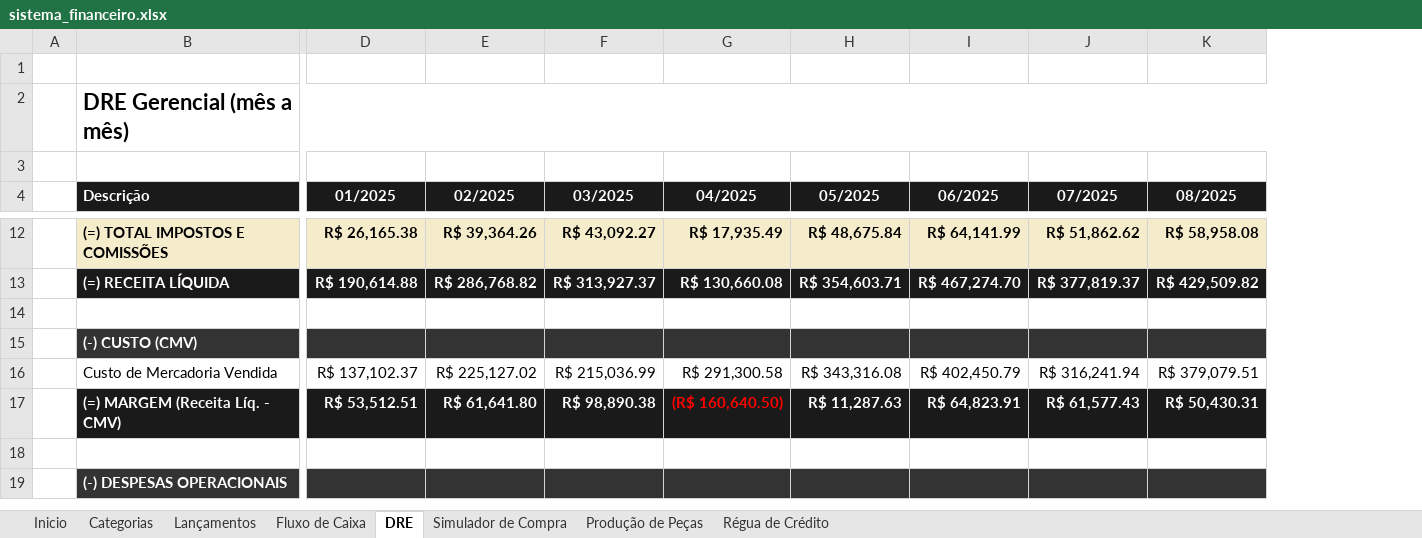
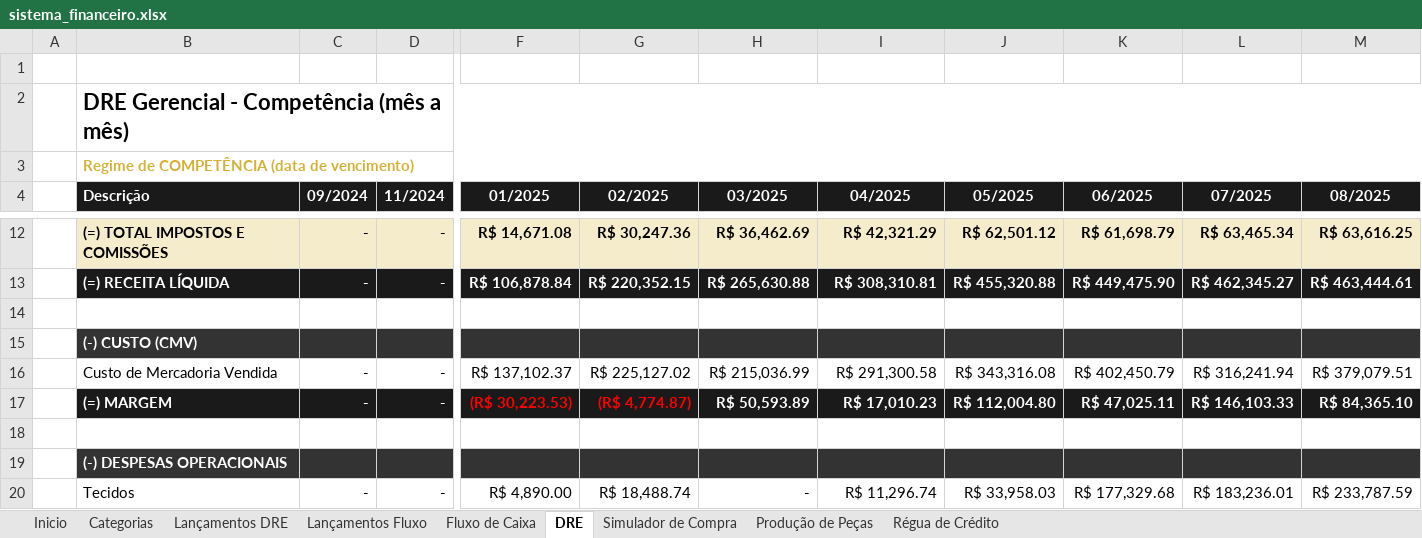
Before and after one commit to thaysmoraes-lab/Sistema_Financeiro_CODI, an Excel workbook: sistema_financeiro.xlsx, sheet DRE, drawn as a sheet; only a part is shown, gaps mark what is left out; values as stored, in another font and other column widths than the file's, no borders; removed rows and columns are numbered as before the commit, all else as after; rows hold the shown columns only; the diff covers the shown part only; the diff names each change by its address in the sheet, - before the commit and + after, or states it on an @@ line.

```diff
--- a/sistema_financeiro.xlsx (sheet DRE)
+++ b/sistema_financeiro.xlsx (sheet DRE)
-sheet tab: Lançamentos
+sheet tab: Lançamentos DRE
+sheet tab: Lançamentos Fluxo
+column C (09/2024), rows 12-16: - | - |  |  | -
+column D (11/2024), rows 12-16: - | - |  |  | -
-B2 (Descrição): DRE Gerencial (mês a mês)
+B2 (Descrição): DRE Gerencial - Competência (mês a mês)
-B3 (Descrição): (empty)
+B3 (Descrição): Regime de COMPETÊNCIA (data de vencimento)
+B3:X3 merged
-F12 (01/2025): R$ 26,165.38
+F12 (01/2025): R$ 14,671.08
-G12 (02/2025): R$ 39,364.26
+G12 (02/2025): R$ 30,247.36
-H12 (03/2025): R$ 43,092.27
+H12 (03/2025): R$ 36,462.69
-I12 (04/2025): R$ 17,935.49
+I12 (04/2025): R$ 42,321.29
-J12 (05/2025): R$ 48,675.84
+J12 (05/2025): R$ 62,501.12
-K12 (06/2025): R$ 64,141.99
+K12 (06/2025): R$ 61,698.79
-L12 (07/2025): R$ 51,862.62
+L12 (07/2025): R$ 63,465.34
-M12 (08/2025): R$ 58,958.08
+M12 (08/2025): R$ 63,616.25
-F13 (01/2025): R$ 190,614.88
+F13 (01/2025): R$ 106,878.84
-G13 (02/2025): R$ 286,768.82
+G13 (02/2025): R$ 220,352.15
-H13 (03/2025): R$ 313,927.37
+H13 (03/2025): R$ 265,630.88
-I13 (04/2025): R$ 130,660.08
+I13 (04/2025): R$ 308,310.81
-J13 (05/2025): R$ 354,603.71
+J13 (05/2025): R$ 455,320.88
-K13 (06/2025): R$ 467,274.70
+K13 (06/2025): R$ 449,475.90
-L13 (07/2025): R$ 377,819.37
+L13 (07/2025): R$ 462,345.27
-M13 (08/2025): R$ 429,509.82
+M13 (08/2025): R$ 463,444.61
-row 17:  | (=) MARGEM (Receita Líq. - CMV) | R$ 53,512.51 | R$ 61,641.80 | R$ 98,890.38 | (R$ 160,640.50) | R$ 11,287.63 | R$ 64,823.91 | R$ 61,577.43 | R$ 50,430.31
+row 17:  | (=) MARGEM | - | - | (R$ 30,223.53) | (R$ 4,774.87) | R$ 50,593.89 | R$ 17,010.23 | R$ 112,004.80 | R$ 47,025.11 | R$ 146,103.33 | R$ 84,365.10
+row 20:  | Tecidos | - | - | R$ 4,890.00 | R$ 18,488.74 | - | R$ 11,296.74 | R$ 33,958.03 | R$ 177,329.68 | R$ 183,236.01 | R$ 233,787.59
```
Also changed, not shown: 29 added rows, 22 removed rows, 464 edited cells and cell formats elsewhere in this sheet, sheet Lançamentos DRE, sheet Fluxo de Caixa, formulas that keep their value, charts or pictures, 1 other file.
